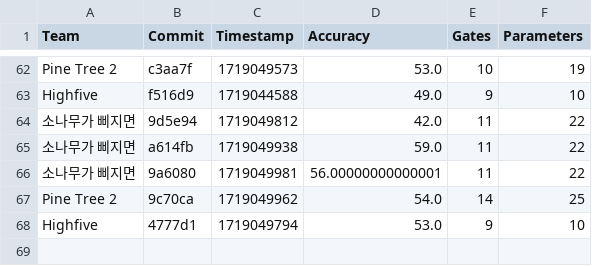
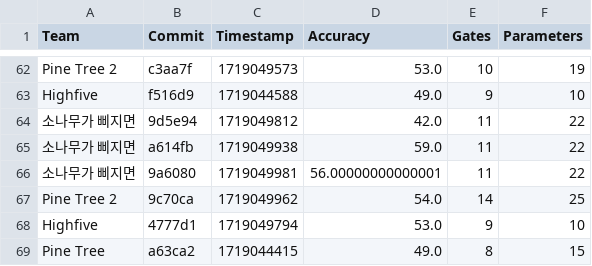
Before and after one commit to willieab/qml-challenge-scorer, a CSV file: site/results.csv, drawn as a sheet; only a part is shown, gaps mark what is left out.

Commit message:
Scoring a63ca2 from Pine Tree

```diff
--- a/site/results.csv
+++ b/site/results.csv
@@ -68 +68,2 @@ Pine Tree 2,9c70ca,1719049962,54.0,14,25
 Highfive,4777d1,1719049794,53.0,9,10
+Pine Tree,a63ca2,1719044415,49.0,8,15
```
